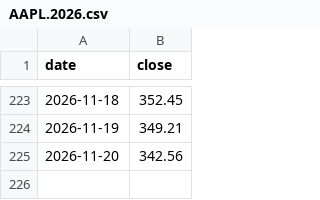
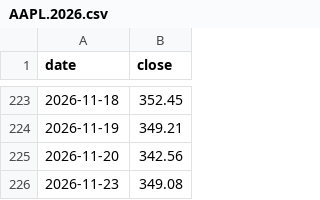
Before and after one commit to yifan024/BackInTimeToBeRich-data, a CSV file: docs/prices/AAPL.2026.csv, drawn as a sheet; only a part is shown, gaps mark what is left out; the diff names each change by its address in the sheet, - before the commit and + after, or states it on an @@ line.

```diff
--- a/docs/prices/AAPL.2026.csv
+++ b/docs/prices/AAPL.2026.csv
+row 226: 2026-11-23 | 349.08
```
Also changed, not shown: docs/prices/AMZN.2026.csv, docs/prices/BTC.2026.csv, 25 other files.
